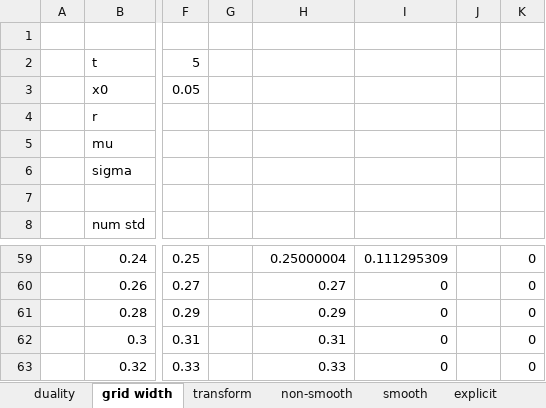
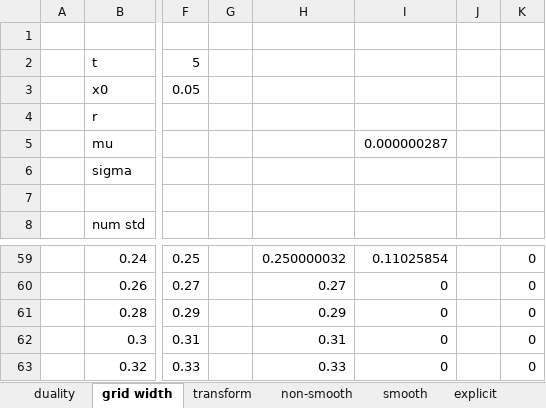
Before and after one commit to brnohu/CompFin, an Excel workbook: Week 4/fun with fd.xlsx, sheet grid width, drawn as a sheet; only a part is shown, gaps mark what is left out; values as stored, in another font and other column widths than the file's, no borders; charts and pictures not drawn; the diff covers the shown part only; the diff names each change by its address in the sheet, - before the commit and + after, or states it on an @@ line.

```diff
--- a/Week 4/fun with fd.xlsx (sheet grid width)
+++ b/Week 4/fun with fd.xlsx (sheet grid width)
-I5: (empty)
+I5: 0.000000287
-H59: 0.25000004
+H59: 0.250000032
-I59: 0.111295309
+I59: 0.11025854
```
Also changed, not shown: 60 edited cells elsewhere in this sheet, sheet accuracy, sheet duality, sheet explicit, sheet implicit 2, sheet implicit 1, other sheet tabs, formulas that keep their value, charts or pictures, 3 other files.
